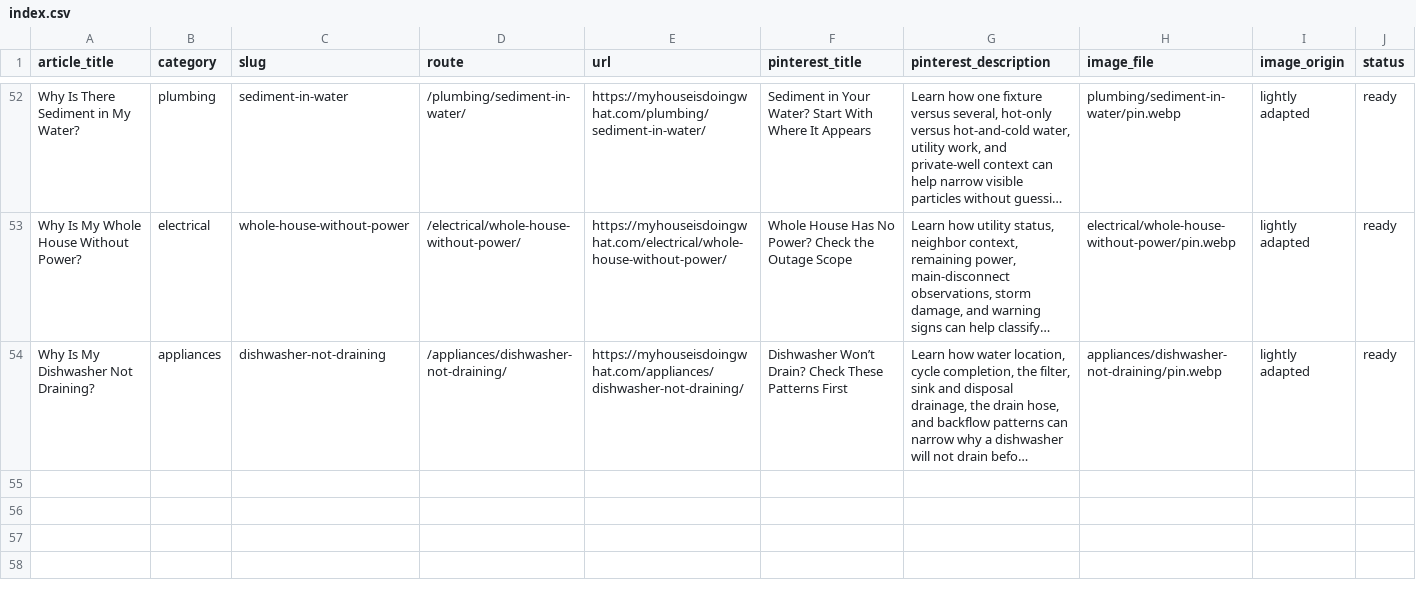
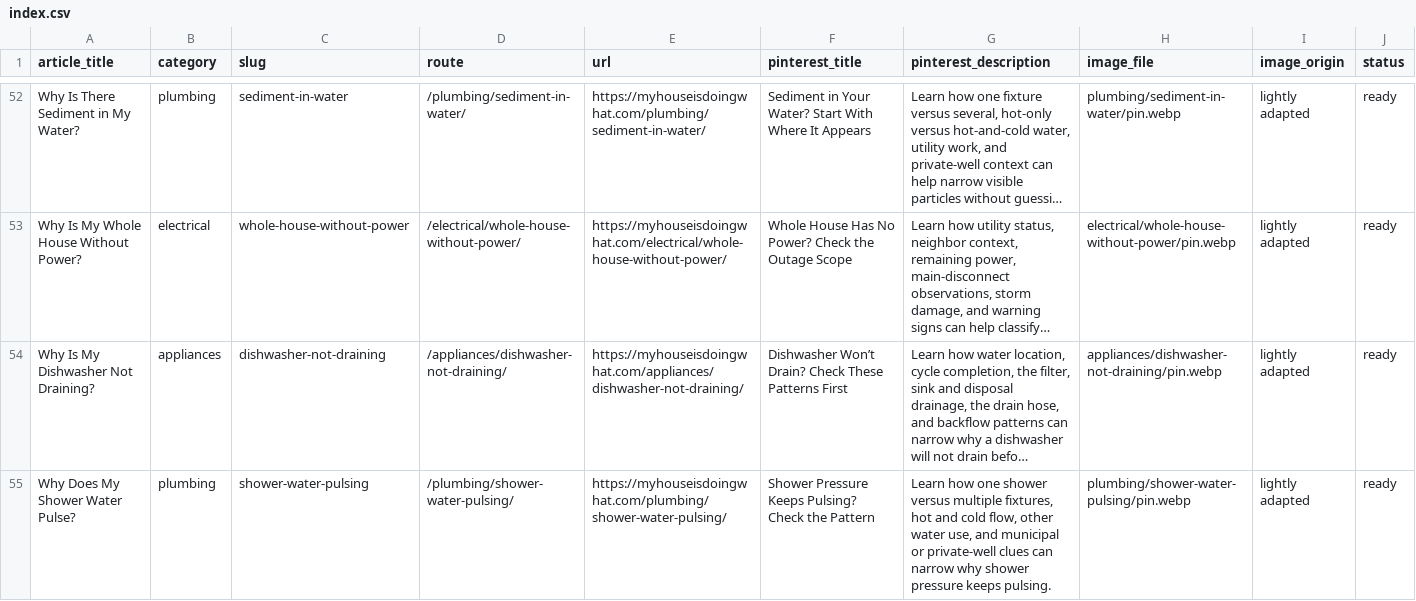
Before and after one commit to gageg123-de/housewise, a CSV file: content-deployment/pinterest-blog-content/index.csv, drawn as a sheet; only a part is shown, gaps mark what is left out; long unchanged cells end in …; the diff names each change by its address in the sheet, - before the commit and + after, or states it on an @@ line.

Commit message:
feat: add shower pressure pulsing guide

```diff
--- a/content-deployment/pinterest-blog-content/index.csv
+++ b/content-deployment/pinterest-blog-content/index.csv
+row 55: Why Does My Shower Water Pulse? | plumbing | shower-water-pulsing | /plumbing/shower-water-pulsing/ | https://myhouseisdoingwhat.com/plumbing/shower-water-pulsing/ | Shower Pressure Keeps Pulsing? Check the Pattern | Learn how one shower versus multiple fixtures, hot and cold flow, other water use, and municipal or private-well clues can narrow why shower pressure keeps pulsing. | plumbing/shower-water-pulsing/pin.webp | lightly adapted | ready
```
Also changed, not shown: content/topics.csv, 8 other files.
